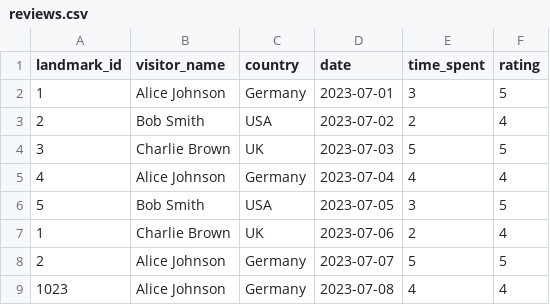
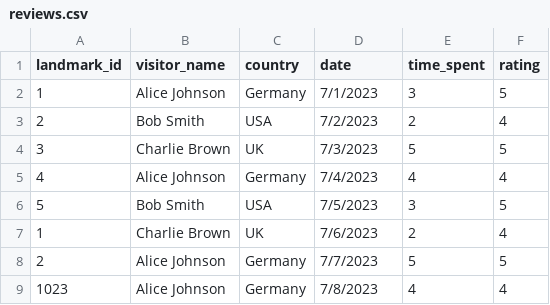
Before and after one commit to dije07/uasbd, a CSV file: reviews.csv, drawn as a sheet.

```diff
--- a/reviews.csv
+++ b/reviews.csv
@@ -1,9 +1,9 @@
 landmark_id,visitor_name,country,date,time_spent,rating
-1,Alice Johnson,Germany,2023-07-01,3,5
-2,Bob Smith,USA,2023-07-02,2,4
-3,Charlie Brown,UK,2023-07-03,5,5
-4,Alice Johnson,Germany,2023-07-04,4,4
-5,Bob Smith,USA,2023-07-05,3,5
-1,Charlie Brown,UK,2023-07-06,2,4
-2,Alice Johnson,Germany,2023-07-07,5,5
-1023,Alice Johnson,Germany,2023-07-08,4,4
+1,Alice Johnson,Germany,7/1/2023,3,5
+2,Bob Smith,USA,7/2/2023,2,4
+3,Charlie Brown,UK,7/3/2023,5,5
+4,Alice Johnson,Germany,7/4/2023,4,4
+5,Bob Smith,USA,7/5/2023,3,5
+1,Charlie Brown,UK,7/6/2023,2,4
+2,Alice Johnson,Germany,7/7/2023,5,5
+1023,Alice Johnson,Germany,7/8/2023,4,4
```
Also changed, not shown: landmark.csv.
